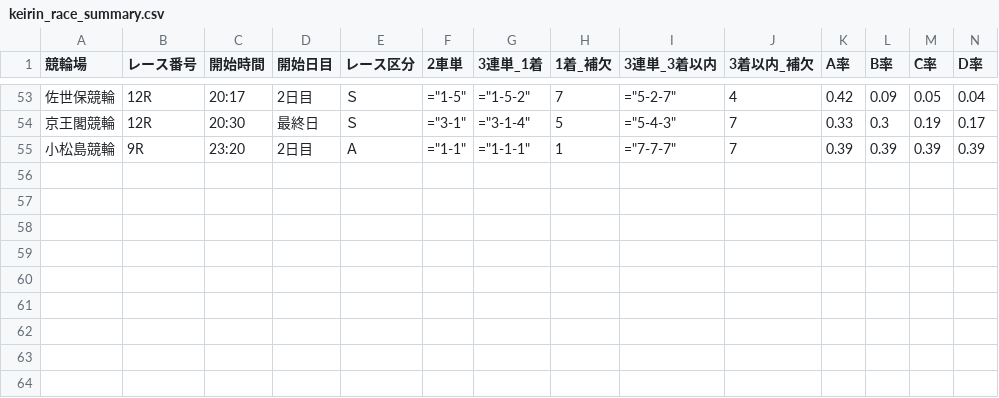
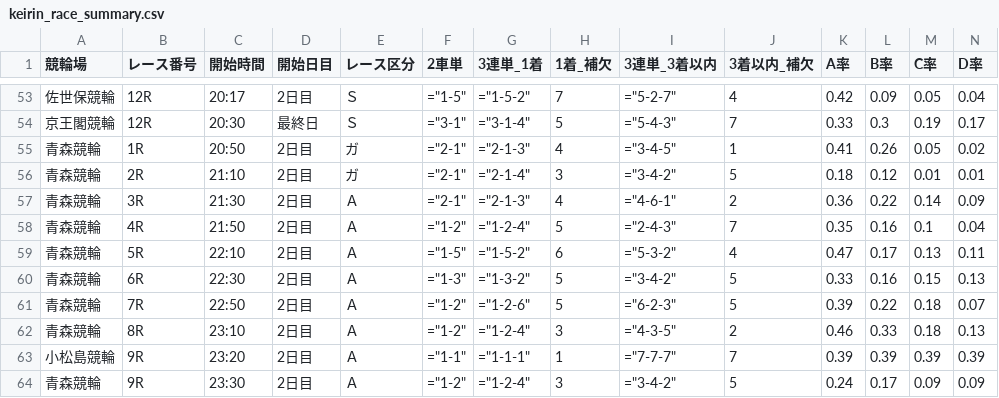
Before and after one commit to ama04149/keirin-ai, a CSV file: keirin_race_summary.csv, drawn as a sheet; only a part is shown, gaps mark what is left out; rows hold the shown columns only; the diff covers the shown part only; the diff names each change by its address in the sheet, - before the commit and + after, or states it on an @@ line.

Commit message:
Data update: 2025-09-12 12:12

```diff
--- a/keirin_race_summary.csv
+++ b/keirin_race_summary.csv
+row 55: 青森競輪 | 1R | 20:50 | 2日目 | ガ | ="2-1" | ="2-1-3" | 4 | ="3-4-5" | 1 | 0.41 | 0.26 | 0.05 | 0.02
+row 56: 青森競輪 | 2R | 21:10 | 2日目 | ガ | ="2-1" | ="2-1-4" | 3 | ="3-4-2" | 5 | 0.18 | 0.12 | 0.01 | 0.01
+row 57: 青森競輪 | 3R | 21:30 | 2日目 | Ａ | ="2-1" | ="2-1-3" | 4 | ="4-6-1" | 2 | 0.36 | 0.22 | 0.14 | 0.09
+row 58: 青森競輪 | 4R | 21:50 | 2日目 | Ａ | ="1-2" | ="1-2-4" | 5 | ="2-4-3" | 7 | 0.35 | 0.16 | 0.1 | 0.04
+row 59: 青森競輪 | 5R | 22:10 | 2日目 | Ａ | ="1-5" | ="1-5-2" | 6 | ="5-3-2" | 4 | 0.47 | 0.17 | 0.13 | 0.11
+row 60: 青森競輪 | 6R | 22:30 | 2日目 | Ａ | ="1-3" | ="1-3-2" | 5 | ="3-4-2" | 5 | 0.33 | 0.16 | 0.15 | 0.13
+row 61: 青森競輪 | 7R | 22:50 | 2日目 | Ａ | ="1-2" | ="1-2-6" | 5 | ="6-2-3" | 5 | 0.39 | 0.22 | 0.18 | 0.07
+row 62: 青森競輪 | 8R | 23:10 | 2日目 | Ａ | ="1-2" | ="1-2-4" | 3 | ="4-3-5" | 2 | 0.46 | 0.33 | 0.18 | 0.13
+row 64: 青森競輪 | 9R | 23:30 | 2日目 | Ａ | ="1-2" | ="1-2-4" | 3 | ="3-4-2" | 5 | 0.24 | 0.17 | 0.09 | 0.09
```
Also changed, not shown: 46 edited cells elsewhere in this file, keirin_race_summary2.csv, keirin_race_summary3.csv, 2 other files.
